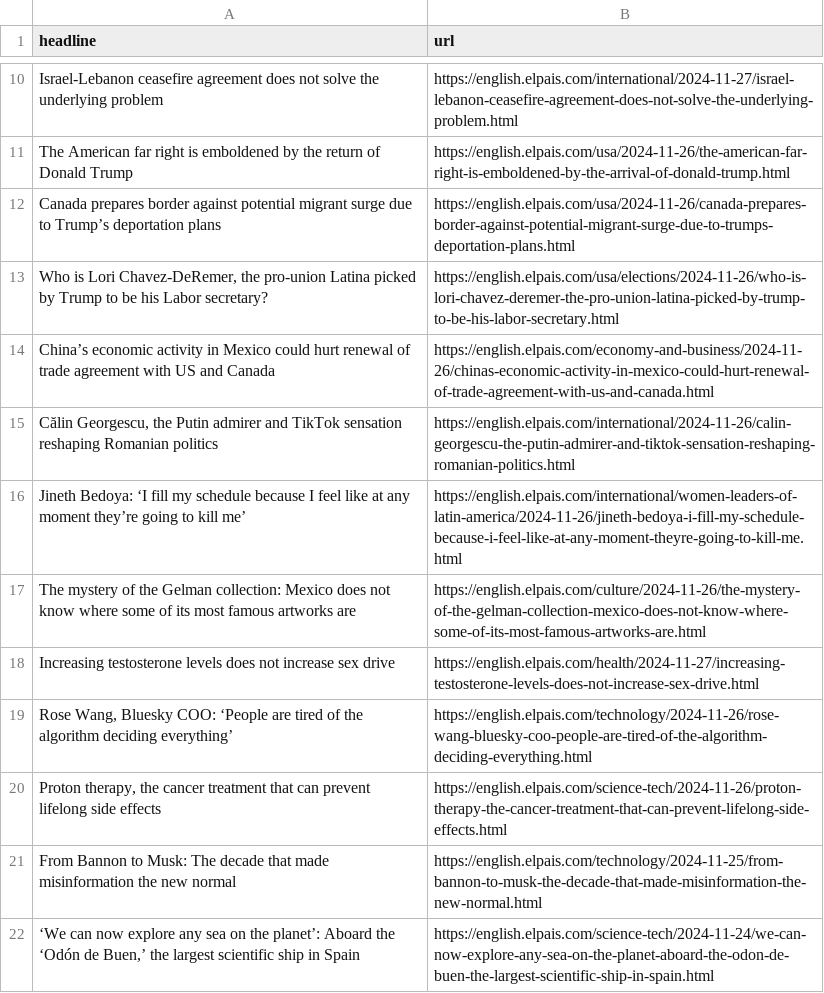
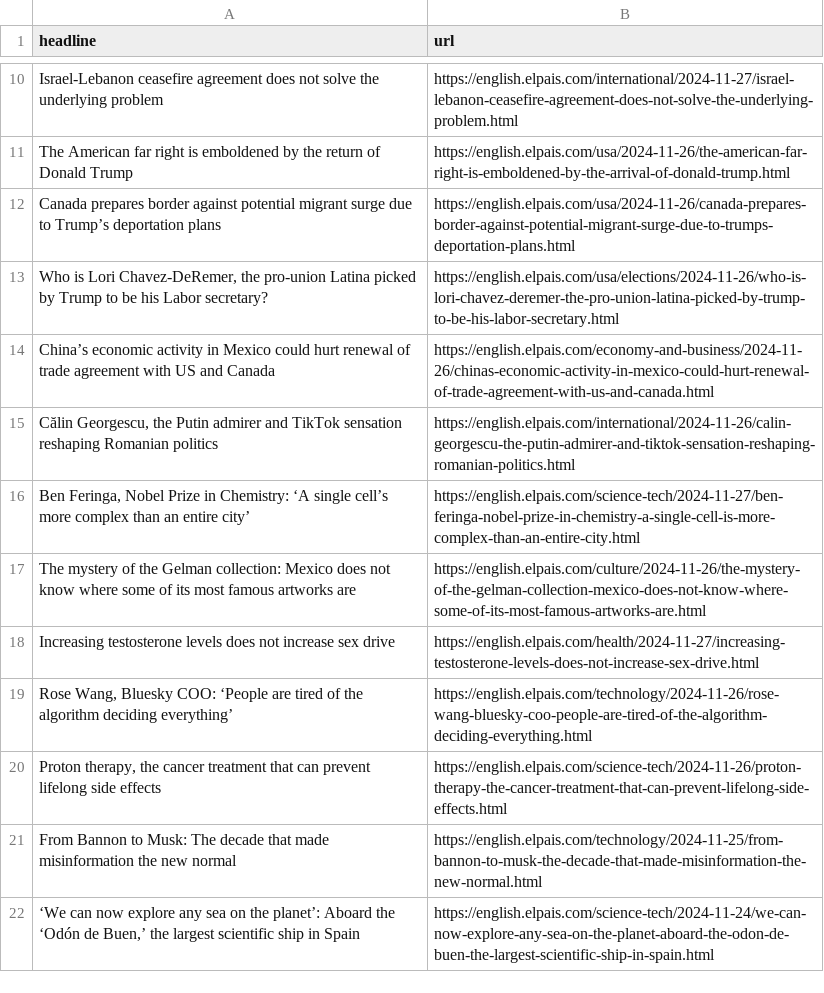
Before and after one commit to masashiijichi/el-pais-autoscraper, a CSV file: headlines.csv, drawn as a sheet; only a part is shown, gaps mark what is left out; removed rows and columns are numbered as before the commit, all else as after; the diff names each change by its address in the sheet, - before the commit and + after, or states it on an @@ line.

```diff
--- a/headlines.csv
+++ b/headlines.csv
-row 16: Jineth Bedoya: ‘I fill my schedule because I feel like at any moment they’re going to kill me’ | https://english.elpais.com/international/women-leaders-of-latin-america/2024-11-26/jineth-bedoya-i-fill-my-schedule-because-i-feel-like-at-any-moment-theyre-going-to-kill-me.html
+row 16: Ben Feringa, Nobel Prize in Chemistry: ‘A single cell’s more complex than an entire city’ | https://english.elpais.com/science-tech/2024-11-27/ben-feringa-nobel-prize-in-chemistry-a-single-cell-is-more-complex-than-an-entire-city.html
```
